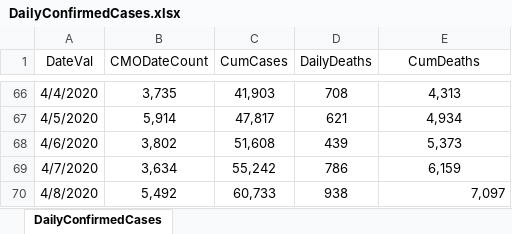
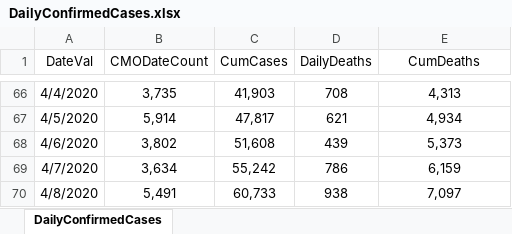
Before and after one commit to erwinfs/covid19-curves, an Excel workbook: data/DailyConfirmedCases.xlsx, sheet DailyConfirmedCases, drawn as a sheet; only a part is shown, gaps mark what is left out; values as stored, in another font and other column widths than the file's, no borders; the diff names each change by its address in the sheet, - before the commit and + after, or states it on an @@ line.

Commit message:
Daily run

```diff
--- a/data/DailyConfirmedCases.xlsx (sheet DailyConfirmedCases)
+++ b/data/DailyConfirmedCases.xlsx (sheet DailyConfirmedCases)
-B70 (CMODateCount): 5,492
+B70 (CMODateCount): 5,491
-E70 alignment: right
+E70 alignment: center
```
Also changed, not shown: formulas that keep their value, 7 other files.
